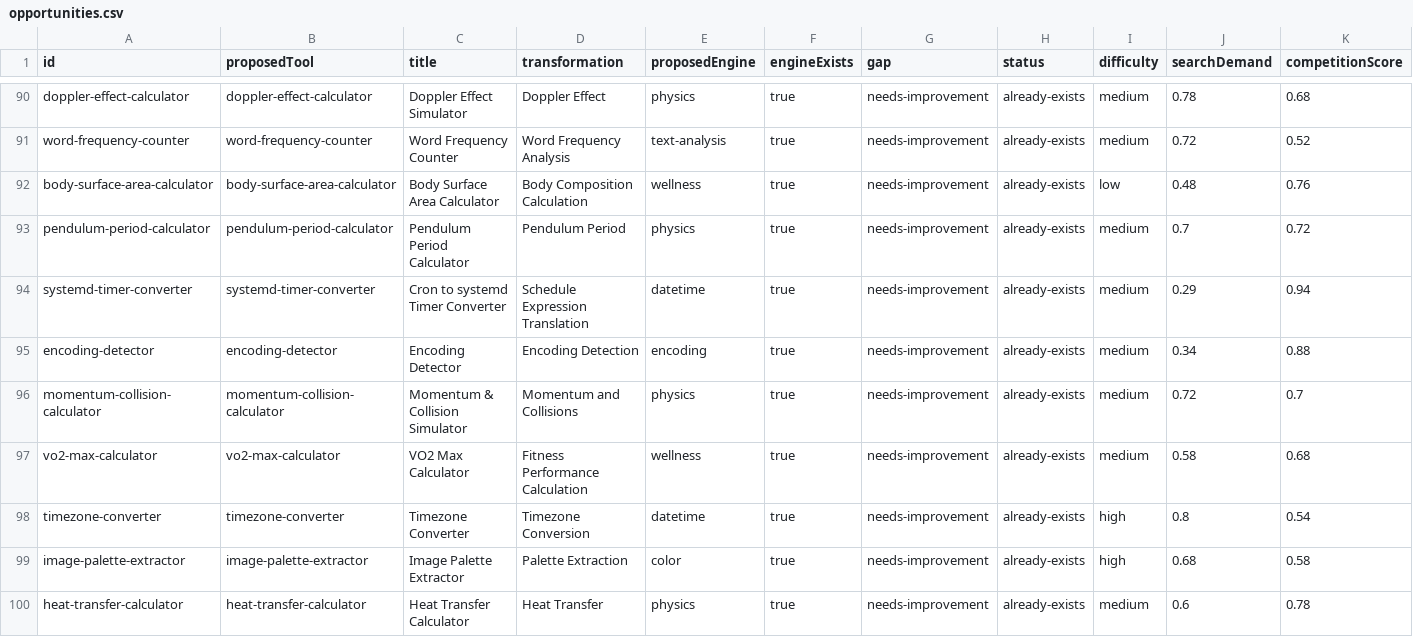
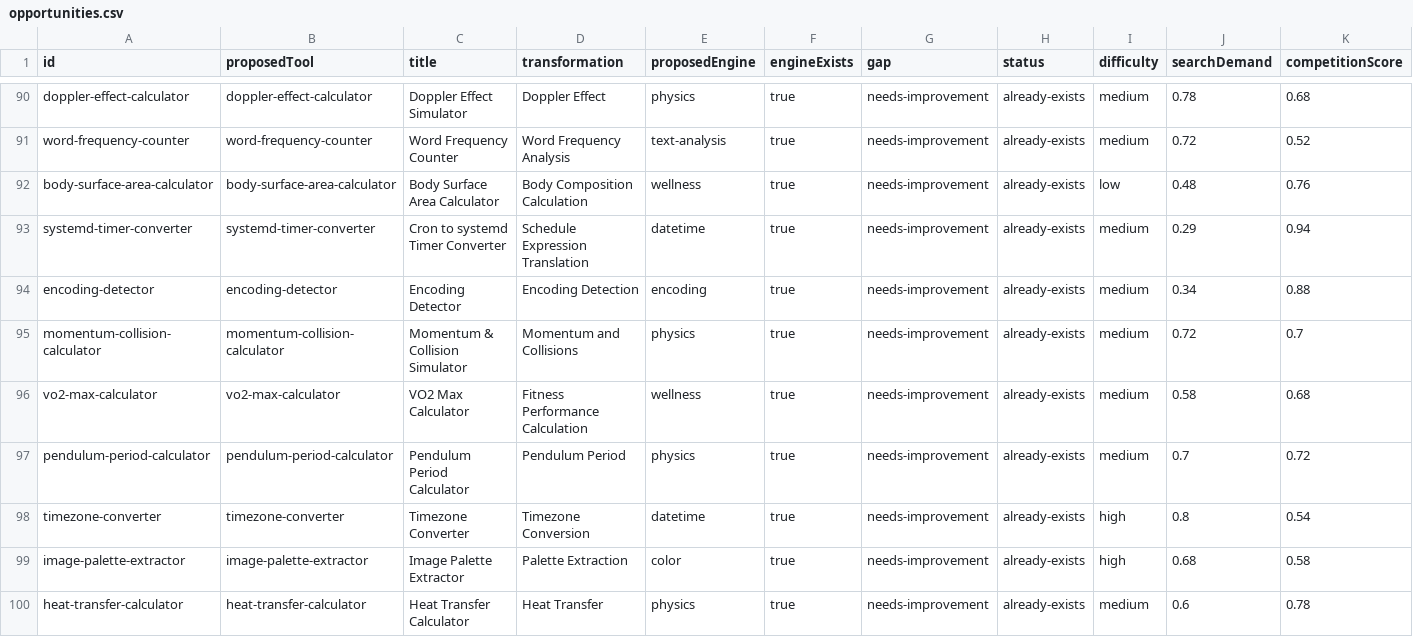
Before and after one commit to AtharvaMahamuni/toytools, a CSV file: research/reports/opportunities.csv, drawn as a sheet; only a part is shown, gaps mark what is left out; removed rows and columns are numbered as before the commit, all else as after; rows hold the shown columns only; the diff names each change by its address in the sheet, - before the commit and + after, or states it on an @@ line.

```diff
--- a/research/reports/opportunities.csv
+++ b/research/reports/opportunities.csv
-row 93: pendulum-period-calculator | pendulum-period-calculator | Pendulum Period Calculator | Pendulum Period | physics | true | needs-improvement | already-exists | medium | 0.7 | 0.72
+row 97: pendulum-period-calculator | pendulum-period-calculator | Pendulum Period Calculator | Pendulum Period | physics | true | needs-improvement | already-exists | medium | 0.7 | 0.72
```
Also changed, not shown: 19 other files.
